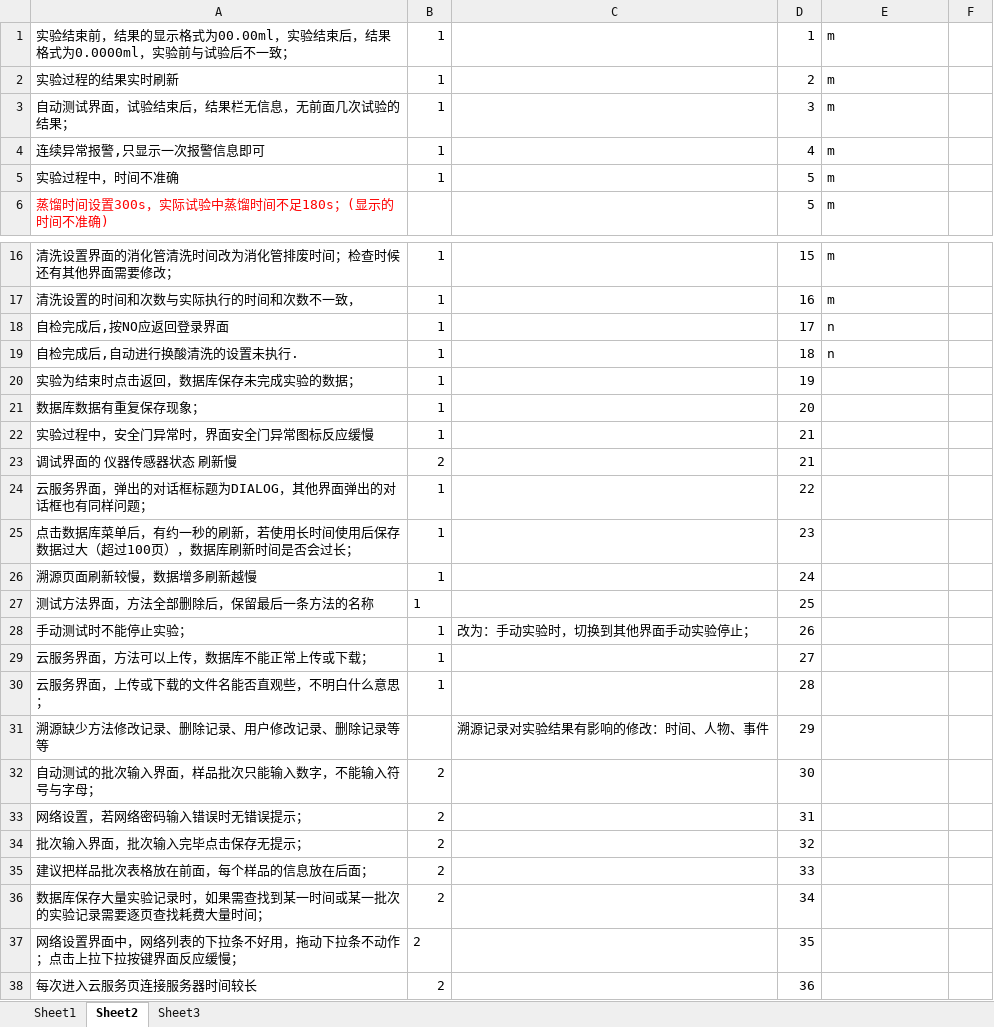
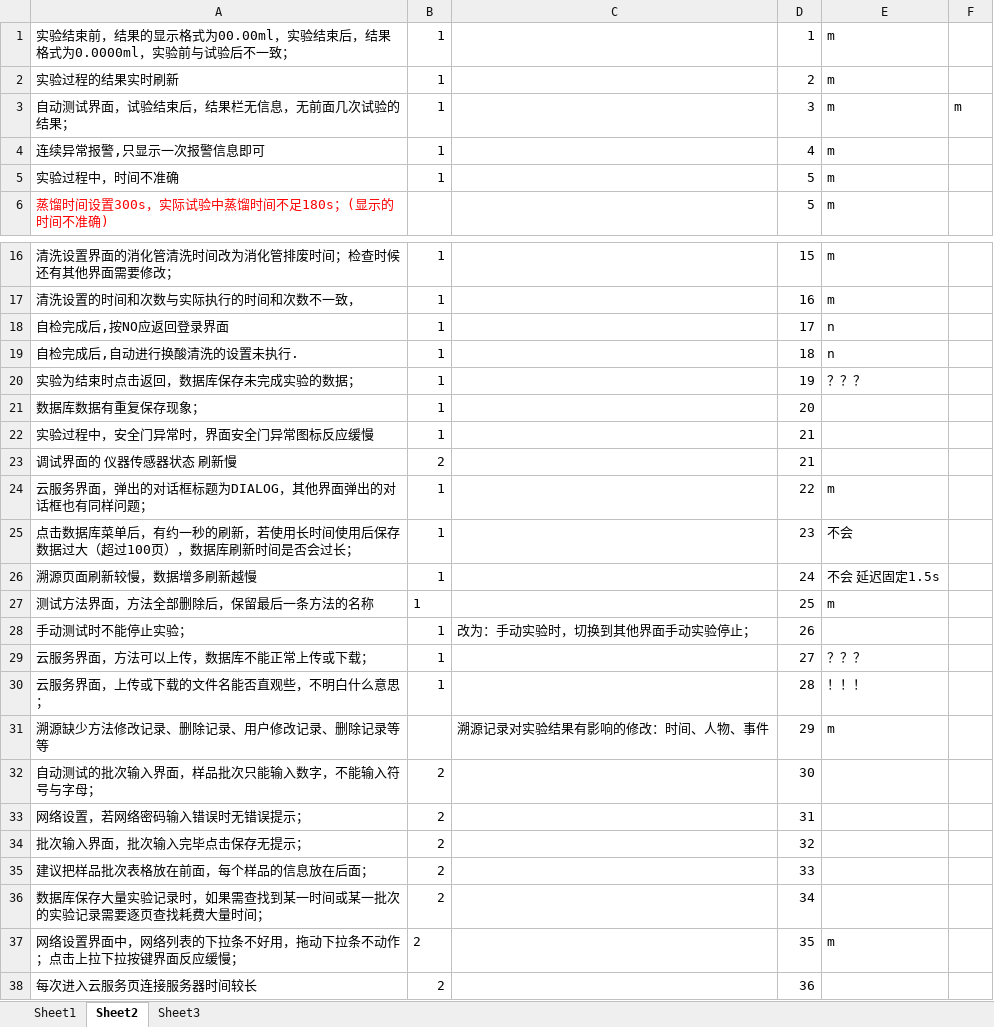
Before and after one commit to photonlili/K1160, an Excel workbook: doc/K1160定氮仪屏幕显示功能测试故障记录表2016.06.06排序.xlsx, sheet Sheet2, drawn as a sheet; only a part is shown, gaps mark what is left out; values as stored, in another font and other column widths than the file's, no borders; the diff names each change by its address in the sheet, - before the commit and + after, or states it on an @@ line.

```diff
--- a/doc/K1160定氮仪屏幕显示功能测试故障记录表2016.06.06排序.xlsx (sheet Sheet2)
+++ b/doc/K1160定氮仪屏幕显示功能测试故障记录表2016.06.06排序.xlsx (sheet Sheet2)
-F3: (empty)
+F3: m
-E20: (empty)
+E20: ？？？
-E24: (empty)
+E24: m
-E25: (empty)
+E25: 不会
-E26: (empty)
+E26: 不会 延迟固定1.5s
-E27: (empty)
+E27: m
-E29: (empty)
+E29: ？？？
-E30: (empty)
+E30: ！！！
-E31: (empty)
+E31: m
-E37: (empty)
+E37: m
```
Also changed, not shown: 25 other files.
